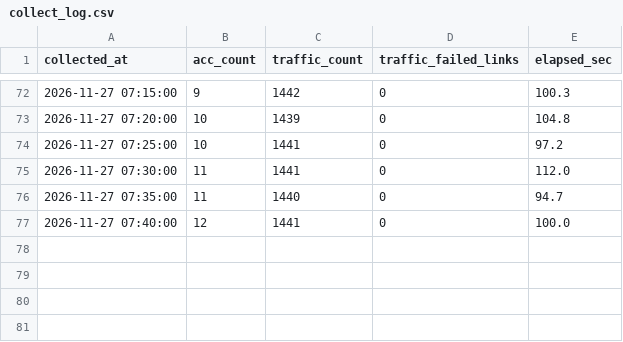
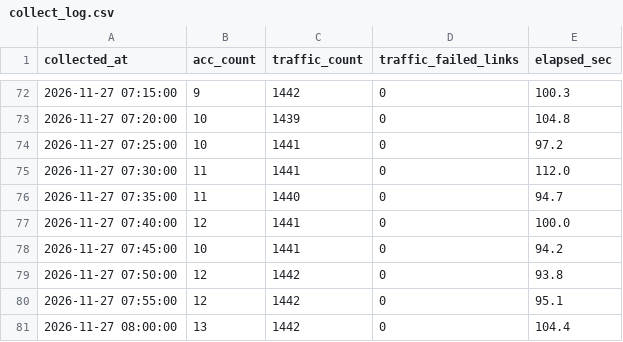
Before and after one commit to D-H1030/route-CollectTestData, a CSV file: data/collect_log.csv, drawn as a sheet; only a part is shown, gaps mark what is left out; the diff names each change by its address in the sheet, - before the commit and + after, or states it on an @@ line.

```diff
--- a/data/collect_log.csv
+++ b/data/collect_log.csv
+row 78: 2026-11-27 07:45:00 | 10 | 1441 | 0 | 94.2
+row 79: 2026-11-27 07:50:00 | 12 | 1442 | 0 | 93.8
+row 80: 2026-11-27 07:55:00 | 12 | 1442 | 0 | 95.1
+row 81: 2026-11-27 08:00:00 | 13 | 1442 | 0 | 104.4
```
Also changed, not shown: 2 other files.
